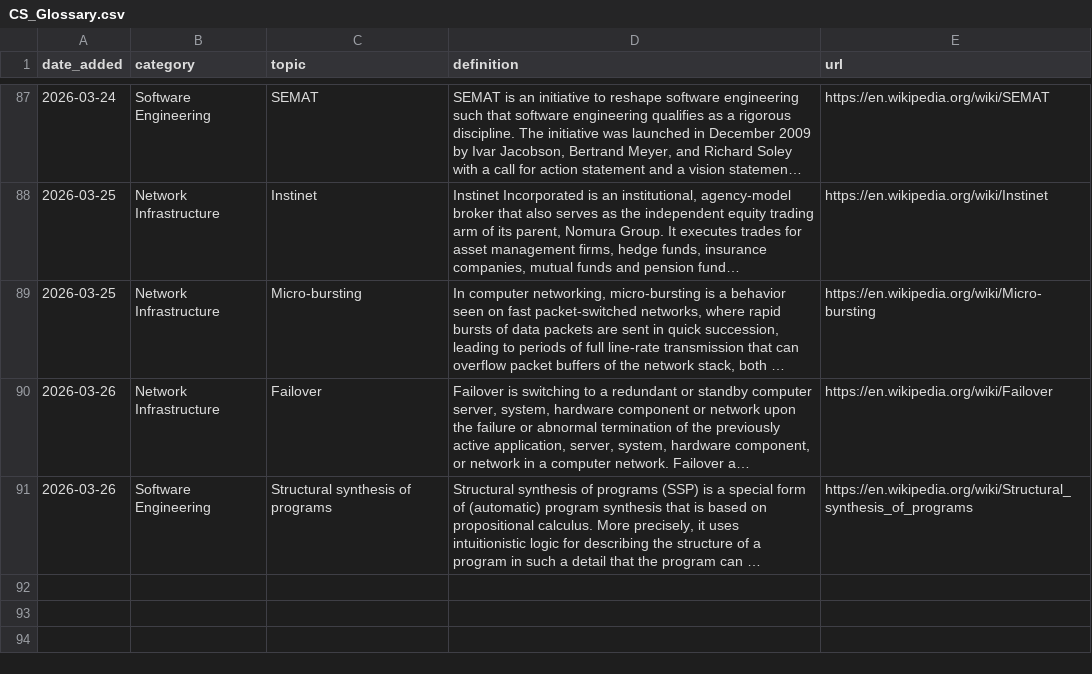
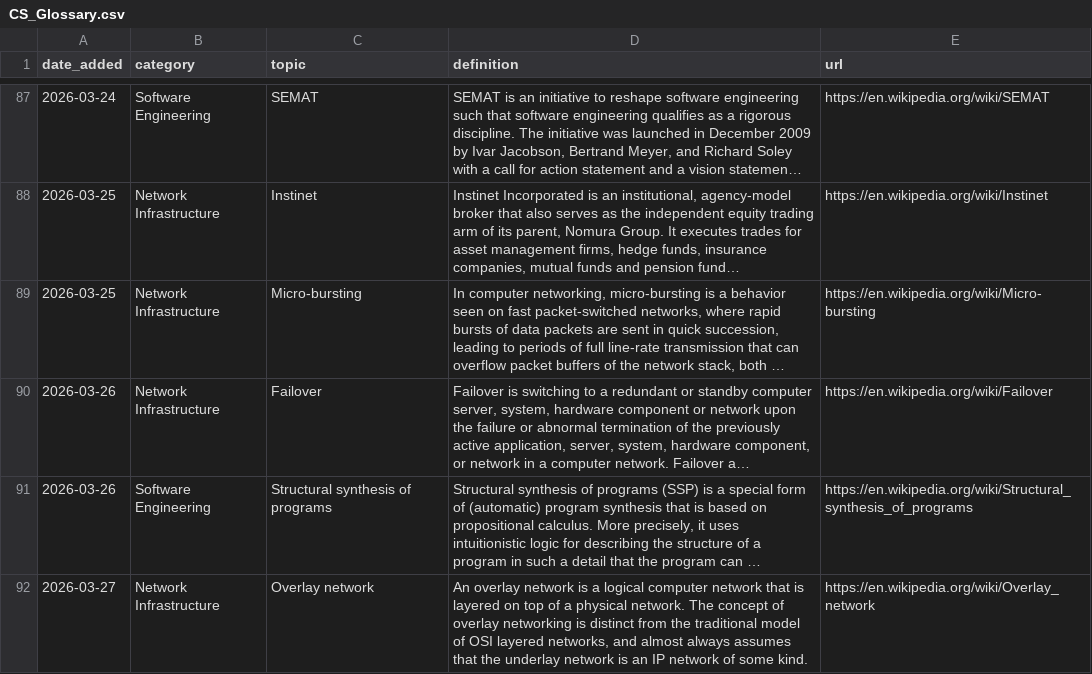
Before and after one commit to Jeffin03/DevDigest, a CSV file: CS_Glossary.csv, drawn as a sheet; only a part is shown, gaps mark what is left out; long unchanged cells end in …; the diff names each change by its address in the sheet, - before the commit and + after, or states it on an @@ line.

```diff
--- a/CS_Glossary.csv
+++ b/CS_Glossary.csv
+row 92: 2026-03-27 | Network Infrastructure | Overlay network | An overlay network is a logical computer network that is layered on top of a physical network. The concept of overlay networking is distinct from the traditional model of OSI layered networks, and almost always assumes that the underlay network is an IP network of some kind. | https://en.wikipedia.org/wiki/Overlay_network
```
